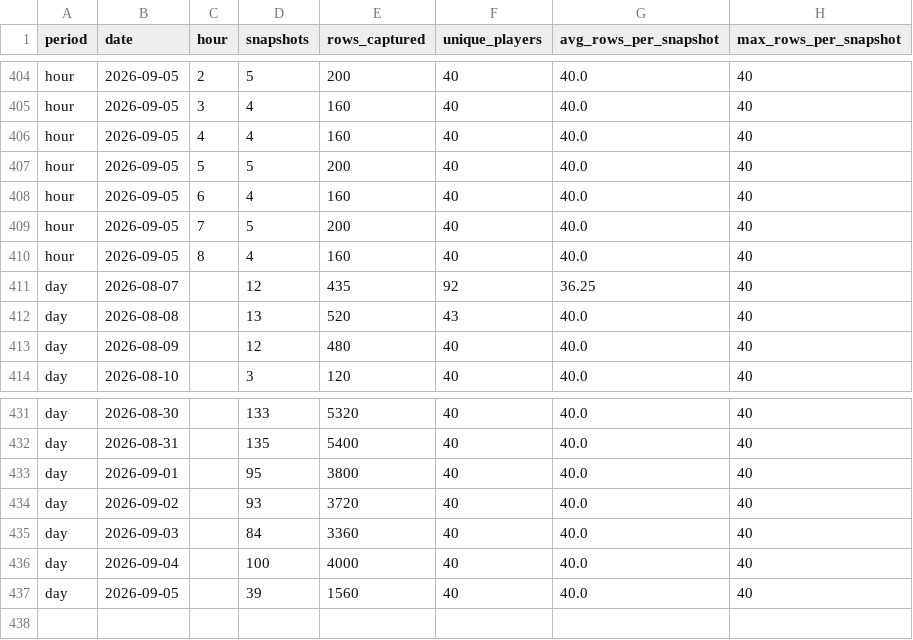
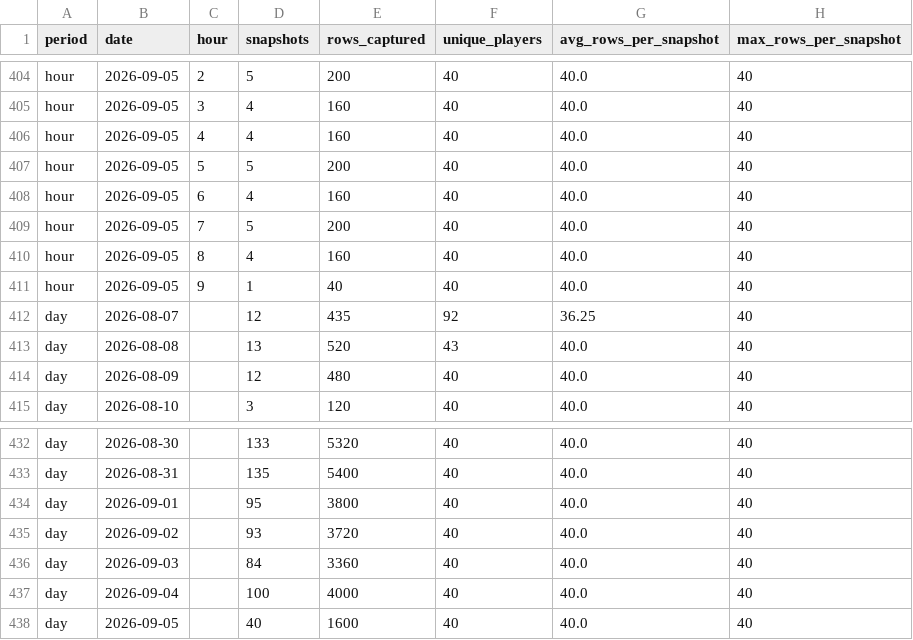
Before and after one commit to elnaipe2025-pixel/ggpoker-leaderboard, a CSV file: leaderboard_traffic.csv, drawn as a sheet; only a part is shown, gaps mark what is left out.

```diff
--- a/leaderboard_traffic.csv
+++ b/leaderboard_traffic.csv
@@ -410,2 +410,3 @@ hour,2026-09-05,7,5,200,40,40.0,40
 hour,2026-09-05,8,4,160,40,40.0,40
+hour,2026-09-05,9,1,40,40,40.0,40
 day,2026-08-07,,12,435,92,36.25,40
@@ -436,2 +437,2 @@ day,2026-09-03,,84,3360,40,40.0,40
 day,2026-09-04,,100,4000,40,40.0,40
-day,2026-09-05,,39,1560,40,40.0,40
+day,2026-09-05,,40,1600,40,40.0,40
```
Also changed, not shown: 3 other files.
